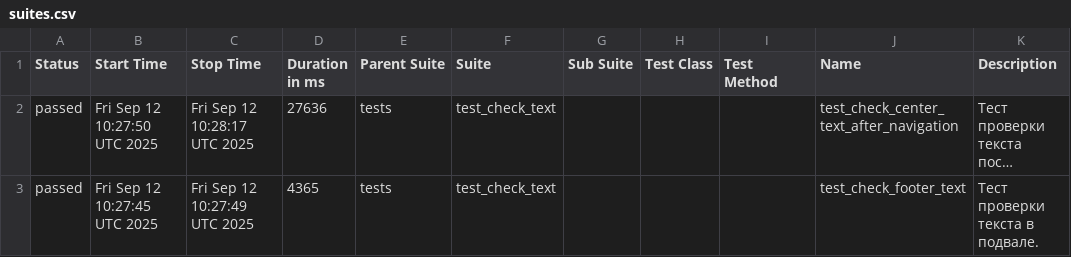
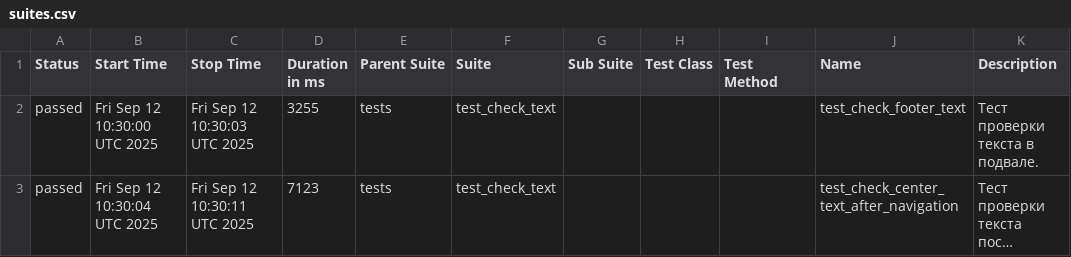
Before and after one commit to AngryAlexQA/demoga_page, a CSV file: data/suites.csv, drawn as a sheet; long unchanged cells end in …; removed rows and columns are numbered as before the commit, all else as after; the diff names each change by its address in the sheet, - before the commit and + after, or states it on an @@ line.

```diff
--- a/data/suites.csv
+++ b/data/suites.csv
+row 2: passed | Fri Sep 12 10:30:00 UTC 2025 | Fri Sep 12 10:30:03 UTC 2025 | 3255 | tests | test_check_text |  |  |  | test_check_footer_text | Тест проверки текста в подвале.
-B3 (Start Time): Fri Sep 12 10:27:50 UTC 2025
+B3 (Start Time): Fri Sep 12 10:30:04 UTC 2025
-C3 (Stop Time): Fri Sep 12 10:28:17 UTC 2025
+C3 (Stop Time): Fri Sep 12 10:30:11 UTC 2025
-D3 (Duration in ms): 27636
+D3 (Duration in ms): 7123
-row 3: passed | Fri Sep 12 10:27:45 UTC 2025 | Fri Sep 12 10:27:49 UTC 2025 | 4365 | tests | test_check_text |  |  |  | test_check_footer_text | Тест проверки текста в подвале.
```
Also changed, not shown: 24 other files.
